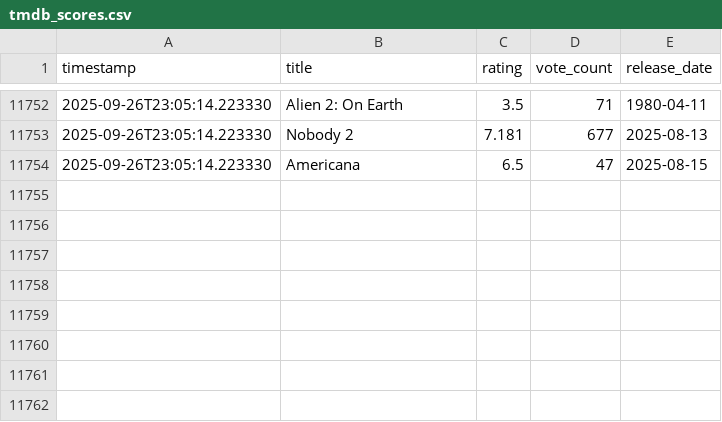
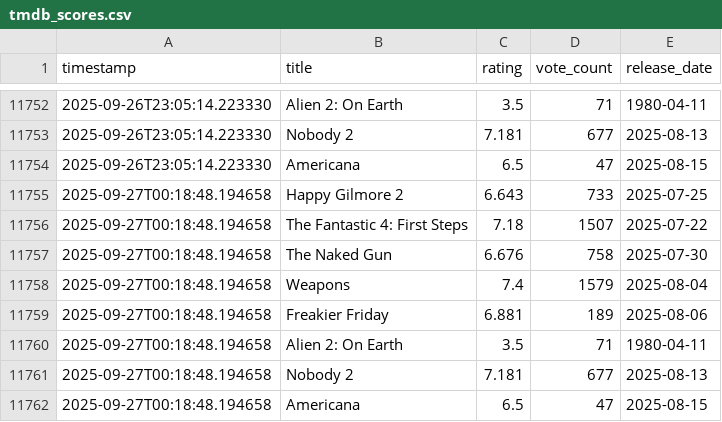
Before and after one commit to distanlo/movie-tracker, a CSV file: tmdb_scores.csv, drawn as a sheet; only a part is shown, gaps mark what is left out.

```diff
--- a/tmdb_scores.csv
+++ b/tmdb_scores.csv
@@ -11754 +11754,9 @@ timestamp,title,rating,vote_count,release_date
 2025-09-26T23:05:14.223330,Americana,6.5,47,2025-08-15
+2025-09-27T00:18:48.194658,Happy Gilmore 2,6.643,733,2025-07-25
+2025-09-27T00:18:48.194658,The Fantastic 4: First Steps,7.18,1507,2025-07-22
+2025-09-27T00:18:48.194658,The Naked Gun,6.676,758,2025-07-30
+2025-09-27T00:18:48.194658,Weapons,7.4,1579,2025-08-04
+2025-09-27T00:18:48.194658,Freakier Friday,6.881,189,2025-08-06
+2025-09-27T00:18:48.194658,Alien 2: On Earth,3.5,71,1980-04-11
+2025-09-27T00:18:48.194658,Nobody 2,7.181,677,2025-08-13
+2025-09-27T00:18:48.194658,Americana,6.5,47,2025-08-15
```
